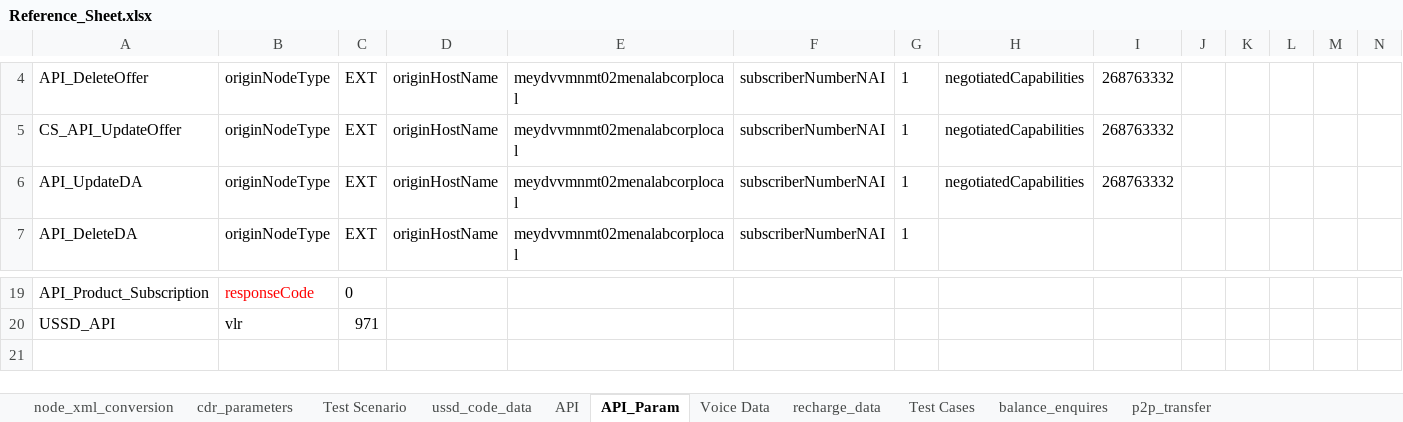
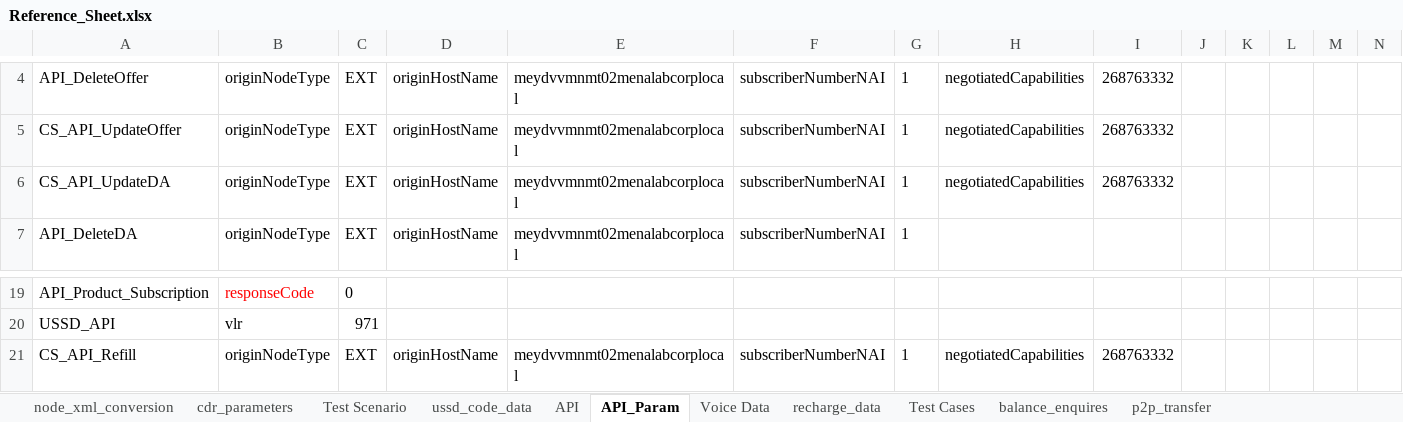
Before and after one commit to mugazzz/parallel_ussd, an Excel workbook: server/Reference_Sheet.xlsx, sheet API_Param, drawn as a sheet; only a part is shown, gaps mark what is left out; values as stored, in another font and other column widths than the file's, no borders; rows hold the shown columns only; the diff names each change by its address in the sheet, - before the commit and + after, or states it on an @@ line.

```diff
--- a/server/Reference_Sheet.xlsx (sheet API_Param)
+++ b/server/Reference_Sheet.xlsx (sheet API_Param)
-A6: API_UpdateDA
+A6: CS_API_UpdateDA
+row 21: CS_API_Refill | originNodeType | EXT | originHostName | meydvvmnmt02menalabcorplocal | subscriberNumberNAI | 1 | negotiatedCapabilities | 268763332
```
Also changed, not shown: sheet node_xml_conversion, sheet cdr_parameters, Input_sheet_V2.xlsx, 23 other files.
